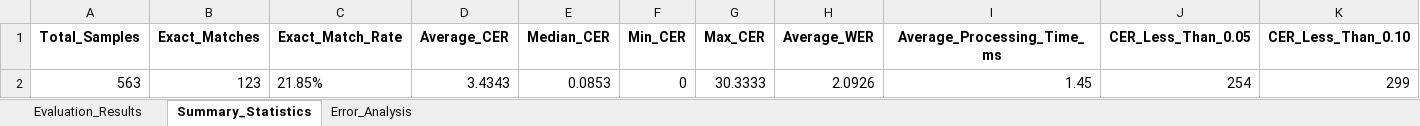
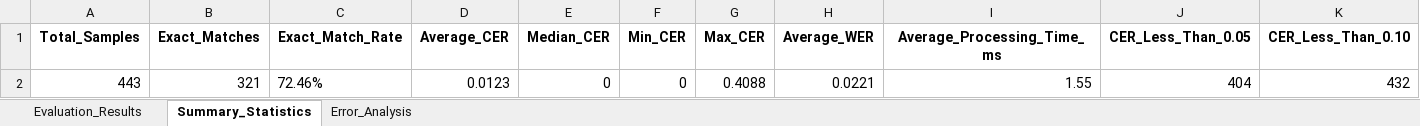
Before and after one commit to saiful9379/pybangla, an Excel workbook: pybangla/report/eval_data_3.0.0.xlsx, sheet Summary_Statistics, drawn as a sheet; values as stored, in another font and other column widths than the file's, no borders; removed rows and columns are numbered as before the commit, all else as after; the diff names each change by its address in the sheet, - before the commit and + after, or states it on an @@ line.

```diff
--- a/pybangla/report/eval_data_3.0.0.xlsx (sheet Summary_Statistics)
+++ b/pybangla/report/eval_data_3.0.0.xlsx (sheet Summary_Statistics)
-row 2: 563 | 123 | 21.85% | 3.4343 | 0.0853 | 0 | 30.3333 | 2.0926 | 1.45 | 254 | 299
+row 2: 443 | 321 | 72.46% | 0.0123 | 0 | 0 | 0.4088 | 0.0221 | 1.55 | 404 | 432
```
Also changed, not shown: sheet Evaluation_Results, sheet Error_Analysis, 3 other files.
